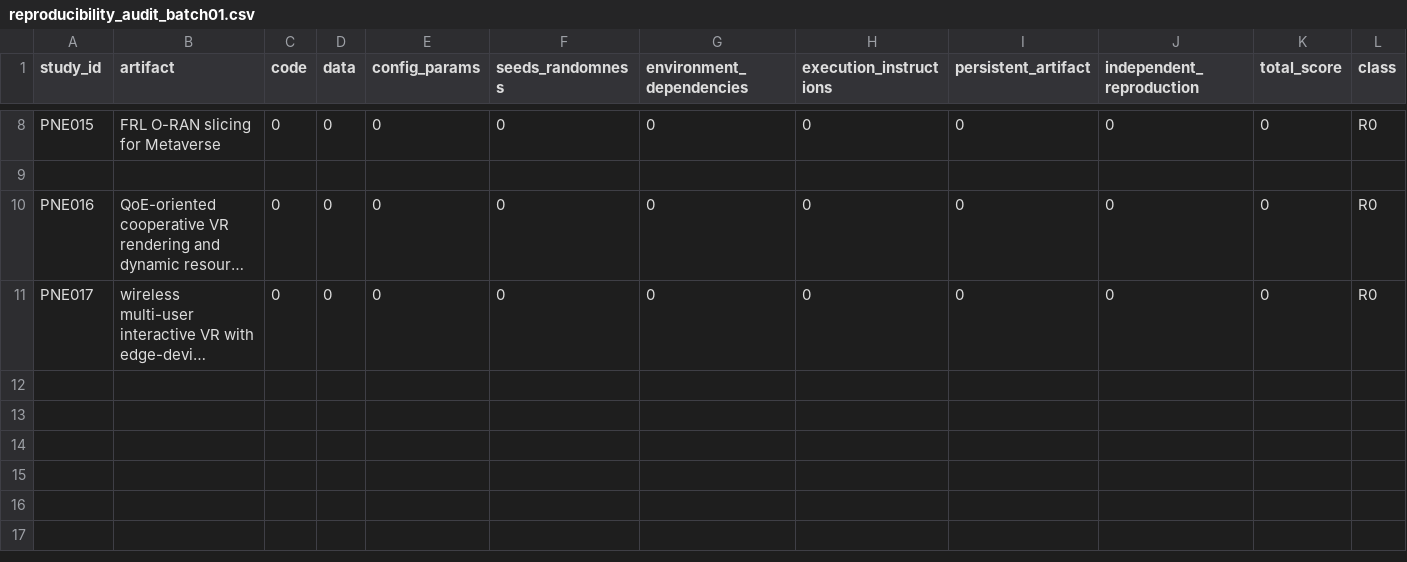
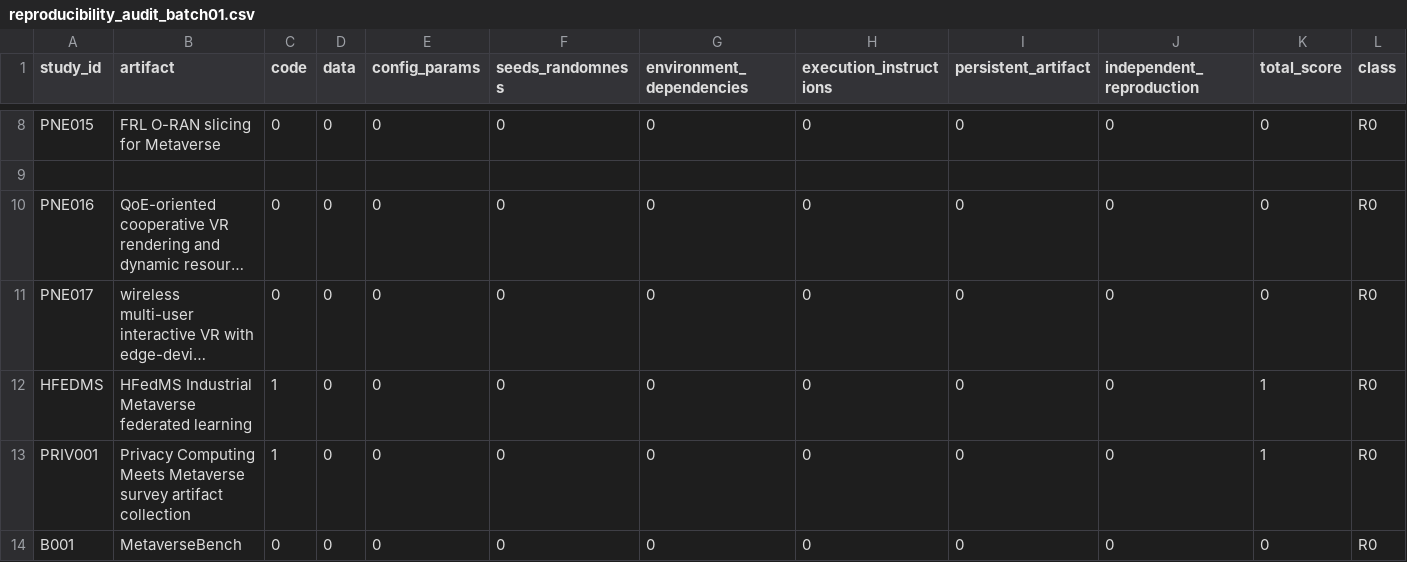
Before and after one commit to Arithmetic-Power-Geometry/Metaverse-Research-Framework, a CSV file: paper_ready_results/data/reproducibility_audit_batch01.csv, drawn as a sheet; only a part is shown, gaps mark what is left out; long unchanged cells end in …; rows hold the shown columns only; the diff names each change by its address in the sheet, - before the commit and + after, or states it on an @@ line.

Commit message:
Add HFedMS privacy collection and MetaverseBench audit rows

```diff
--- a/paper_ready_results/data/reproducibility_audit_batch01.csv
+++ b/paper_ready_results/data/reproducibility_audit_batch01.csv
+row 12: HFEDMS | HFedMS Industrial Metaverse federated learning | 1 | 0 | 0 | 0 | 0 | 0 | 0 | 0 | 1 | R0
+row 13: PRIV001 | Privacy Computing Meets Metaverse survey artifact collection | 1 | 0 | 0 | 0 | 0 | 0 | 0 | 0 | 1 | R0
+row 14: B001 | MetaverseBench | 0 | 0 | 0 | 0 | 0 | 0 | 0 | 0 | 0 | R0
```
